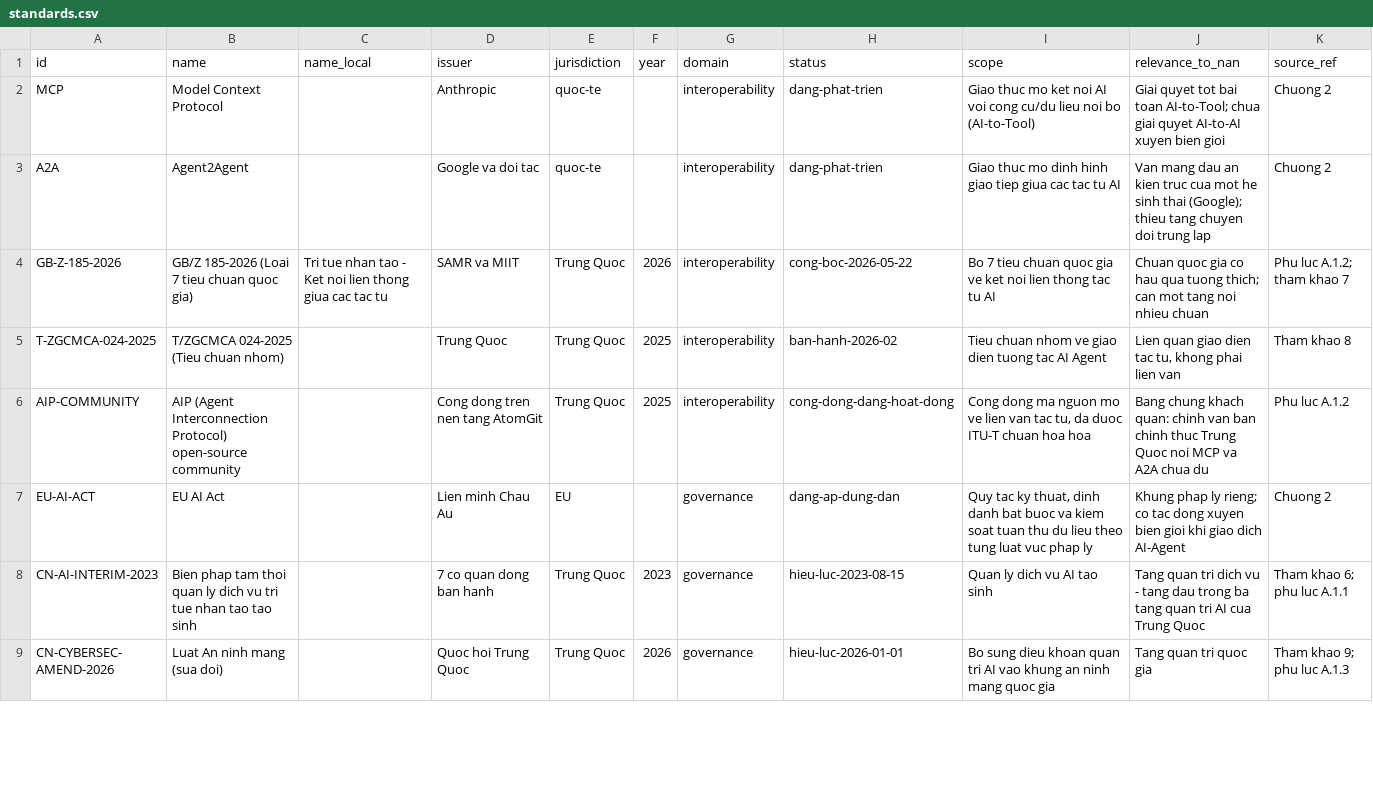
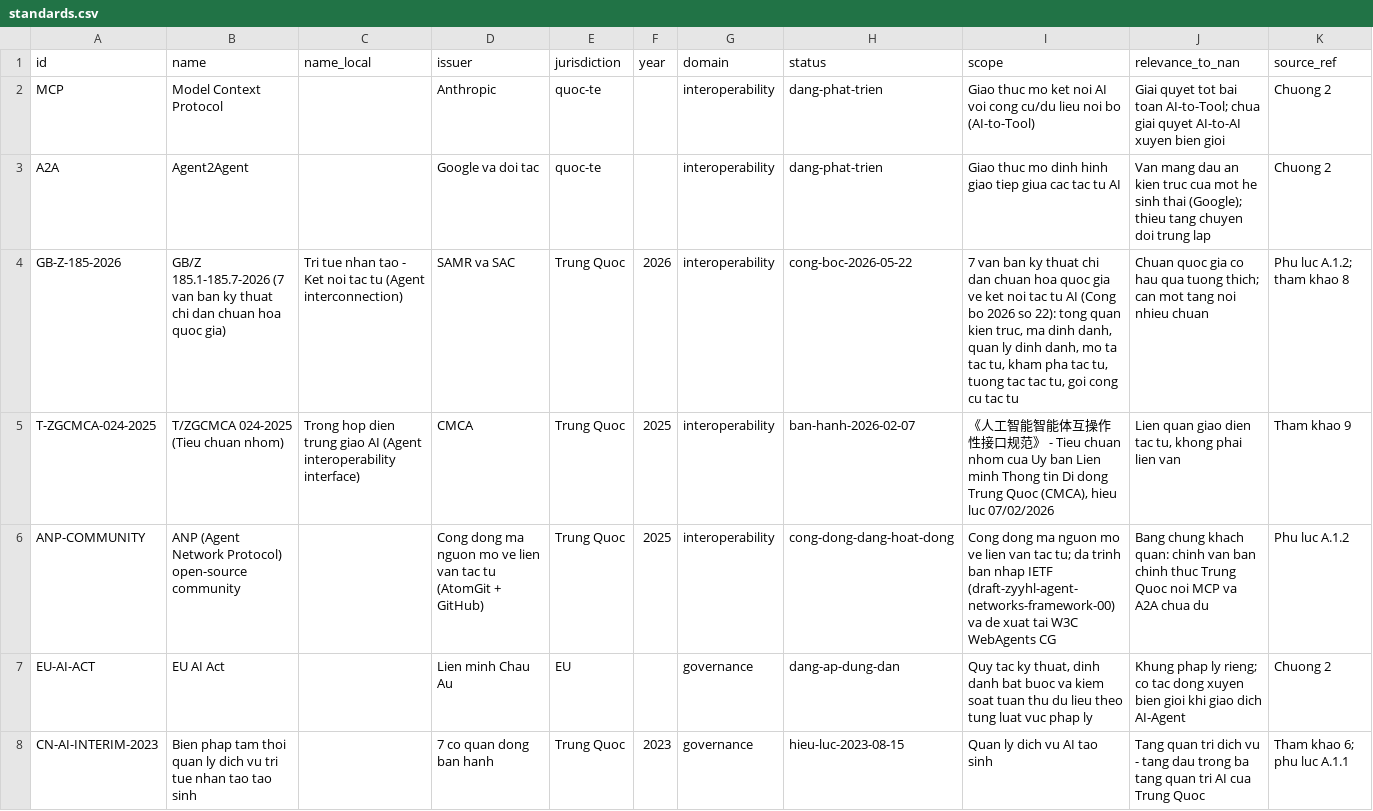
Before and after one commit to nan-nexus-network/ai2ai-research, a CSV file: STANDARDS/standards.csv, drawn as a sheet; only a part is shown; the shorter side is filled out with more unchanged rows.

Commit message:
docs: sync the whitepaper with the canonical copy and correct the standards dataset
Removes the unverified GB/Z-to-ITU-T claim from the paper and the one-page
summary, corrects the AIP community entry to ANP with the verifiable IETF
draft and W3C proposal, and updates the GB/Z and T/ZGCMCA rows with the
correct official titles, issuing bodies and dates. Dataset validation passes.

```diff
--- a/STANDARDS/standards.csv
+++ b/STANDARDS/standards.csv
@@ -3,5 +3,5 @@ MCP,Model Context Protocol,,Anthropic,quoc-te,,interoperability,dang-phat-trien,
 A2A,Agent2Agent,,Google va doi tac,quoc-te,,interoperability,dang-phat-trien,Giao thuc mo dinh hinh giao tiep giua cac tac tu AI,Van mang dau an kien truc cua mot he sinh thai (Google); thieu tang chuyen doi trung lap,Chuong 2
-GB-Z-185-2026,GB/Z 185-2026 (Loai 7 tieu chuan quoc gia),Tri tue nhan tao - Ket noi lien thong giua cac tac tu,SAMR va MIIT,Trung Quoc,2026,interoperability,cong-boc-2026-05-22,Bo 7 tieu chuan quoc gia ve ket noi lien thong tac tu AI,Chuan quoc gia co hau qua tuong thich; can mot tang noi nhieu chuan,Phu luc A.1.2; tham khao 7
-T-ZGCMCA-024-2025,T/ZGCMCA 024-2025 (Tieu chuan nhom),,Trung Quoc,Trung Quoc,2025,interoperability,ban-hanh-2026-02,Tieu chuan nhom ve giao dien tuong tac AI Agent,"Lien quan giao dien tac tu, khong phai lien van",Tham khao 8
-AIP-COMMUNITY,AIP (Agent Interconnection Protocol) open-source community,,Cong dong tren nen tang AtomGit,Trung Quoc,2025,interoperability,cong-dong-dang-hoat-dong,"Cong dong ma nguon mo ve lien van tac tu, da duoc ITU-T chuan hoa hoa",Bang chung khach quan: chinh van ban chinh thuc Trung Quoc noi MCP va A2A chua du,Phu luc A.1.2
+GB-Z-185-2026,GB/Z 185.1-185.7-2026 (7 van ban ky thuat chi dan chuan hoa quoc gia),Tri tue nhan tao - Ket noi tac tu (Agent interconnection),SAMR va SAC,Trung Quoc,2026,interoperability,cong-boc-2026-05-22,"7 van ban ky thuat chi dan chuan hoa quoc gia ve ket noi tac tu AI (Cong bo 2026 so 22): tong quan kien truc, ma dinh danh, quan ly dinh danh, mo ta tac tu, kham pha tac tu, tuong tac tac tu, goi cong cu tac tu",Chuan quoc gia co hau qua tuong thich; can mot tang noi nhieu chuan,Phu luc A.1.2; tham khao 8
+T-ZGCMCA-024-2025,T/ZGCMCA 024-2025 (Tieu chuan nhom),Trong hop dien trung giao AI (Agent interoperability interface),CMCA,Trung Quoc,2025,interoperability,ban-hanh-2026-02-07,"《人工智能智能体互操作性接口规范》 - Tieu chuan nhom cua Uy ban Lien minh Thong tin Di dong Trung Quoc (CMCA), hieu luc 07/02/2026","Lien quan giao dien tac tu, khong phai lien van",Tham khao 9
+ANP-COMMUNITY,ANP (Agent Network Protocol) open-source community,,Cong dong ma nguon mo ve lien van tac tu (AtomGit + GitHub),Trung Quoc,2025,interoperability,cong-dong-dang-hoat-dong,"Cong dong ma nguon mo ve lien van tac tu; da trinh ban nhap IETF (draft-zyyhl-agent-networks-framework-00) va de xuat tai W3C WebAgents CG",Bang chung khach quan: chinh van ban chinh thuc Trung Quoc noi MCP va A2A chua du,Phu luc A.1.2
 EU-AI-ACT,EU AI Act,,Lien minh Chau Au,EU,,governance,dang-ap-dung-dan,"Quy tac ky thuat, dinh danh bat buoc va kiem soat tuan thu du lieu theo tung luat vuc phap ly",Khung phap ly rieng; co tac dong xuyen bien gioi khi giao dich AI-Agent,Chuong 2
```
Also changed, not shown: 4 other files.
